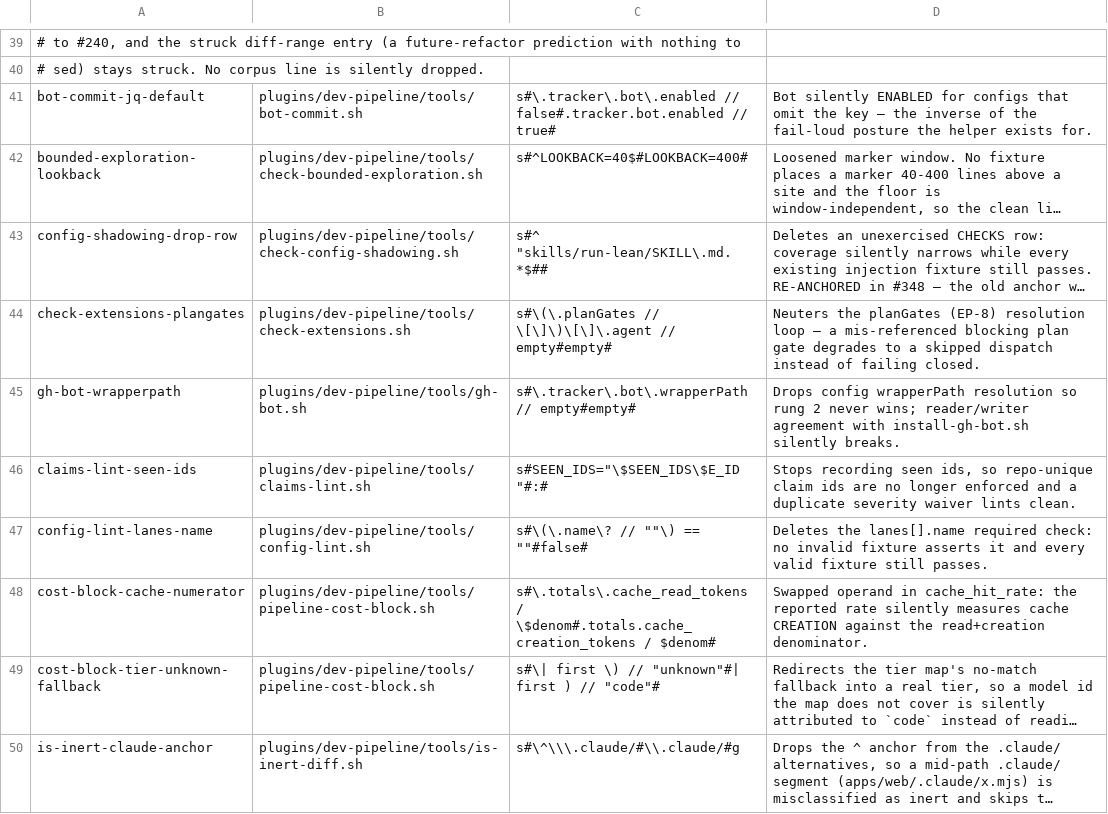
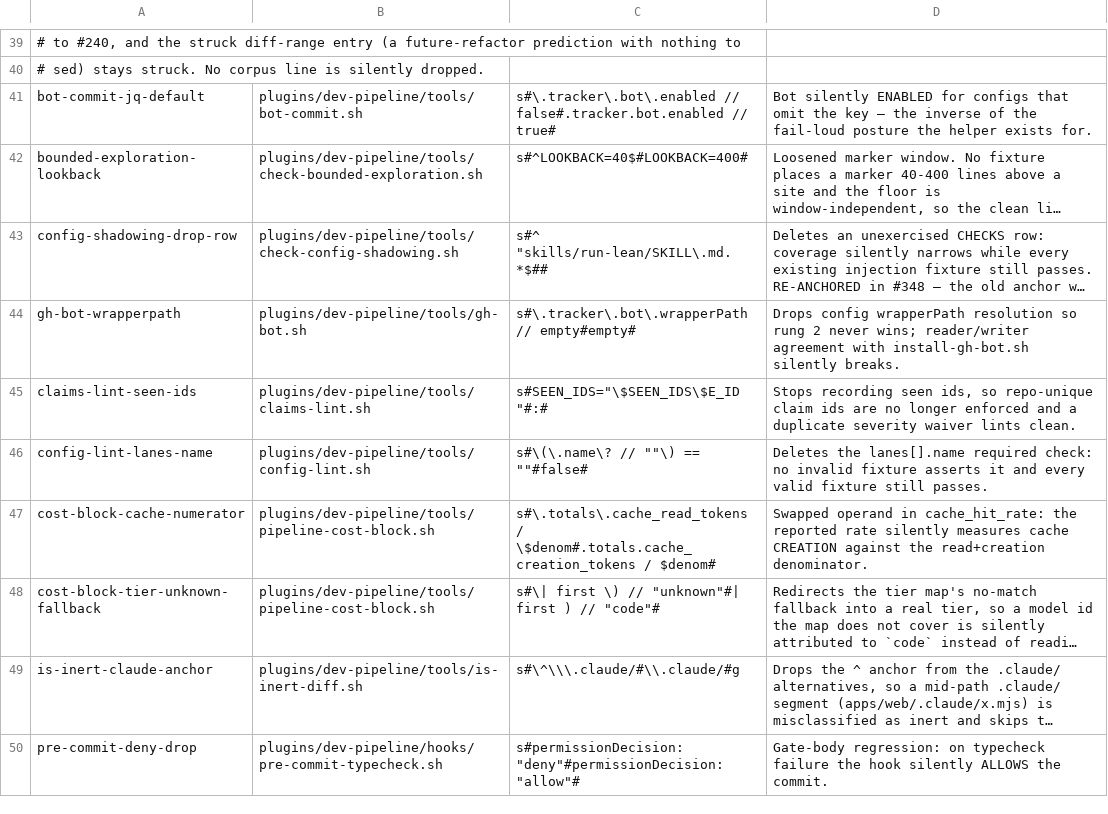
Before and after one commit to manoldonev/second-shift, a TSV file: tools/mutation-catalog.tsv, drawn as a sheet; only a part is shown, gaps mark what is left out; the shorter side is filled out with more unchanged rows; long unchanged cells end in …; the diff names each change by its address in the sheet, - before the commit and + after, or states it on an @@ line.

```diff
--- a/tools/mutation-catalog.tsv
+++ b/tools/mutation-catalog.tsv
-row 44: check-extensions-plangates | plugins/dev-pipeline/tools/check-extensions.sh | s#\(\.planGates // \[\]\)\[\]\.agent // empty#empty# | Neuters the planGates (EP-8) resolution loop — a mis-referenced blocking plan gate degrades to a skipped dispatch instead of failing closed.
```
Also changed, not shown: tools/capability-parity.tsv, tools/mutation-baseline.tsv, 19 other files.
